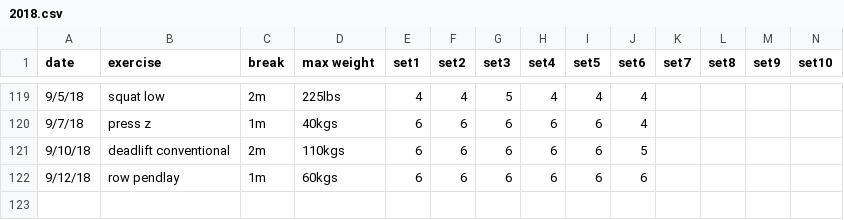
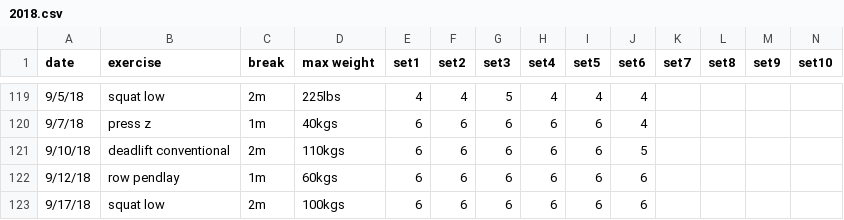
Before and after one commit to solenoid/exercise, a CSV file: 2018.csv, drawn as a sheet; only a part is shown, gaps mark what is left out; the diff names each change by its address in the sheet, - before the commit and + after, or states it on an @@ line.

Commit message:
felt good doing squats first up and first time on the home rack

```diff
--- a/2018.csv
+++ b/2018.csv
+row 123: 9/17/18 | squat low | 2m | 100kgs | 6 | 6 | 6 | 6 | 6 | 6
```
